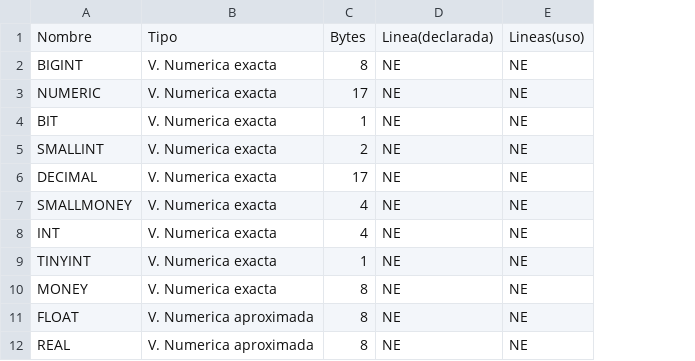
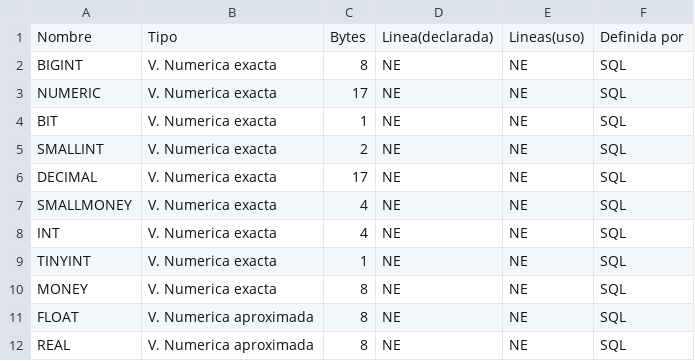
Before and after one commit to OnedGmez/Proyecto-Compiladores, a CSV file: data_sources/file_TS.csv, drawn as a sheet; only a part is shown; the diff names each change by its address in the sheet, - before the commit and + after, or states it on an @@ line.

Commit message:
Adicion columna 'Definida por' en el archivo

```diff
--- a/data_sources/file_TS.csv
+++ b/data_sources/file_TS.csv
+column F, rows 1-12: Definida por | SQL | SQL | SQL | SQL | SQL | SQL | SQL | SQL | SQL | SQL | SQL
```
